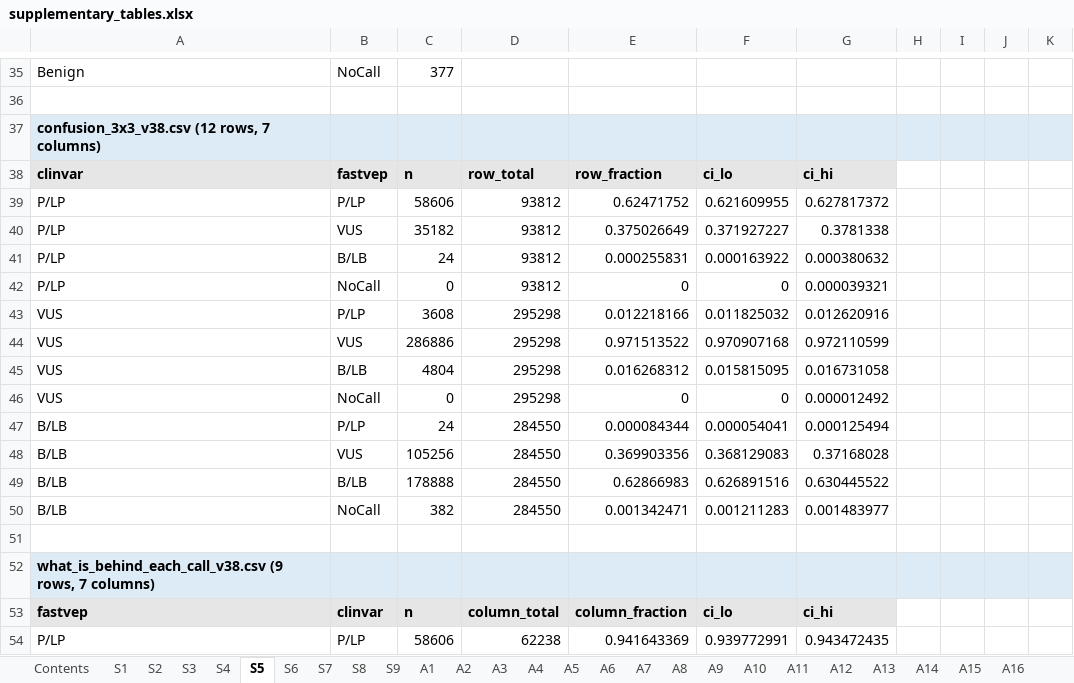
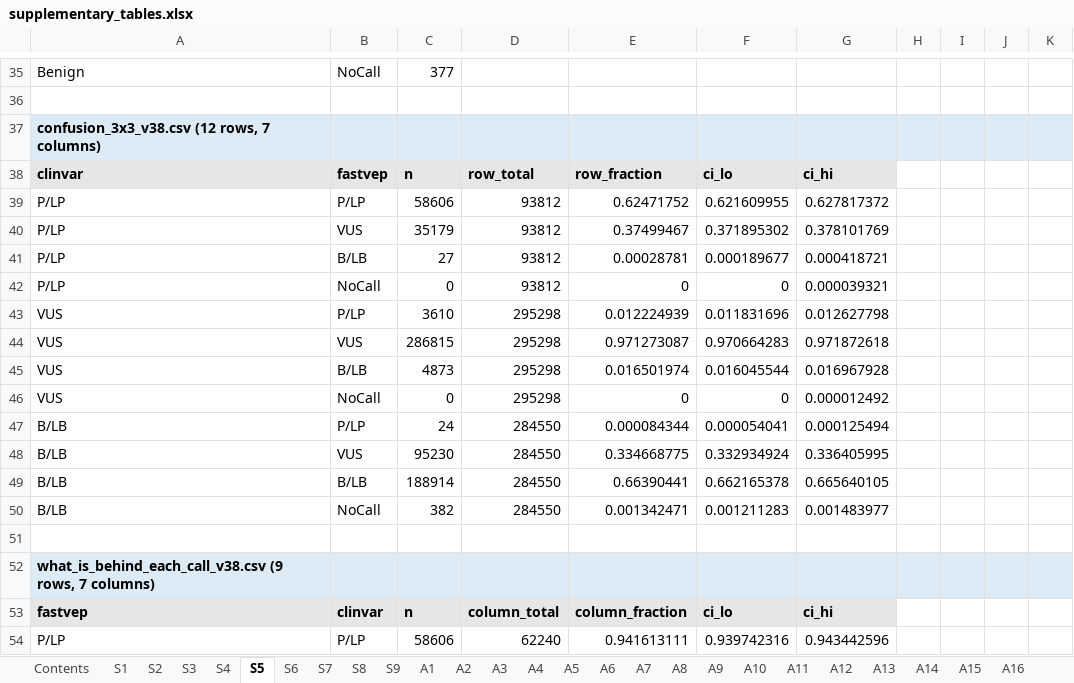
Before and after one commit to Huang-lab/fastVEP, an Excel workbook: manuscript/acmg/supplementary_tables.xlsx, sheet S5, drawn as a sheet; only a part is shown, gaps mark what is left out; values as stored, in another font and other column widths than the file's, no borders; the diff covers the shown part only; the diff names each change by its address in the sheet, - before the commit and + after, or states it on an @@ line.

```diff
--- a/manuscript/acmg/supplementary_tables.xlsx (sheet S5)
+++ b/manuscript/acmg/supplementary_tables.xlsx (sheet S5)
-C40: 35182
+C40: 35179
-E40: 0.375026649
+E40: 0.37499467
-F40: 0.371927227
+F40: 0.371895302
-G40: 0.3781338
+G40: 0.378101769
-C41: 24
+C41: 27
-E41: 0.000255831
+E41: 0.00028781
-F41: 0.000163922
+F41: 0.000189677
-G41: 0.000380632
+G41: 0.000418721
-C43: 3608
+C43: 3610
-E43: 0.012218166
+E43: 0.012224939
-F43: 0.011825032
+F43: 0.011831696
-G43: 0.012620916
+G43: 0.012627798
-C44: 286886
+C44: 286815
-E44: 0.971513522
+E44: 0.971273087
-F44: 0.970907168
+F44: 0.970664283
-G44: 0.972110599
+G44: 0.971872618
-C45: 4804
+C45: 4873
-E45: 0.016268312
+E45: 0.016501974
-F45: 0.015815095
+F45: 0.016045544
-G45: 0.016731058
+G45: 0.016967928
-C48: 105256
+C48: 95230
-E48: 0.369903356
+E48: 0.334668775
-F48: 0.368129083
+F48: 0.332934924
-G48: 0.37168028
+G48: 0.336405995
-C49: 178888
+C49: 188914
-E49: 0.62866983
+E49: 0.66390441
-F49: 0.626891516
+F49: 0.662165378
-G49: 0.630445522
+G49: 0.665640105
-D54: 62238
+D54: 62240
-E54: 0.941643369
+E54: 0.941613111
-F54: 0.939772991
+F54: 0.939742316
-G54: 0.943472435
+G54: 0.943442596
```
Also changed, not shown: 7 added rows, 7 removed rows and 167 edited cells elsewhere in this sheet, sheet A1, sheet S2, sheet S9, sheet A7, sheet A6, sheet A9, 14 more sheets, 3 other files.
